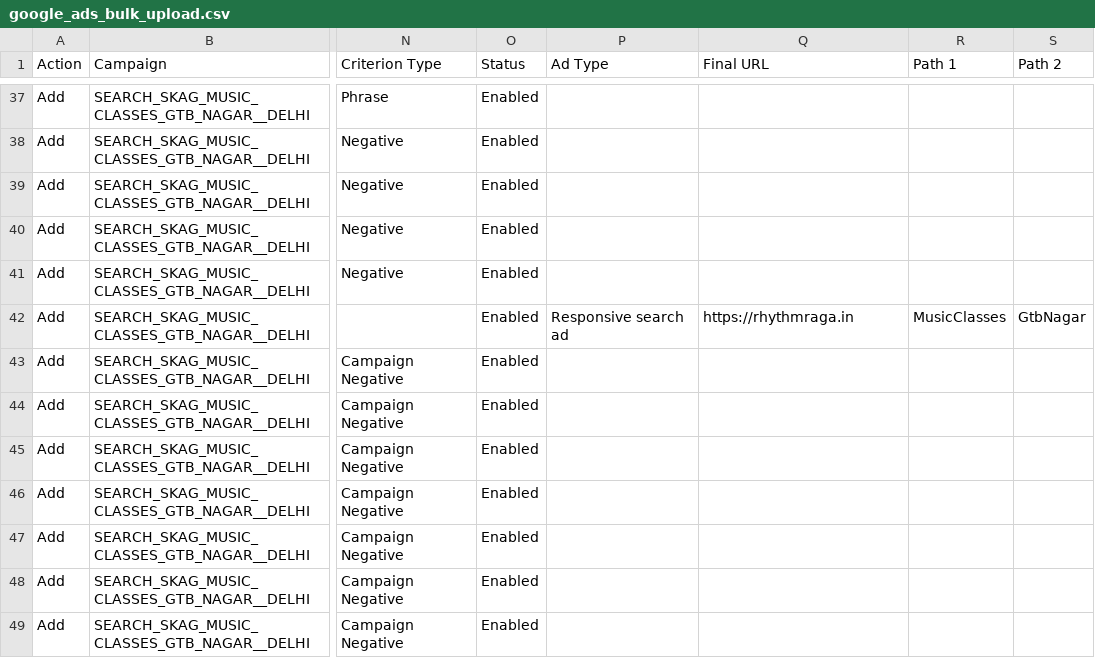
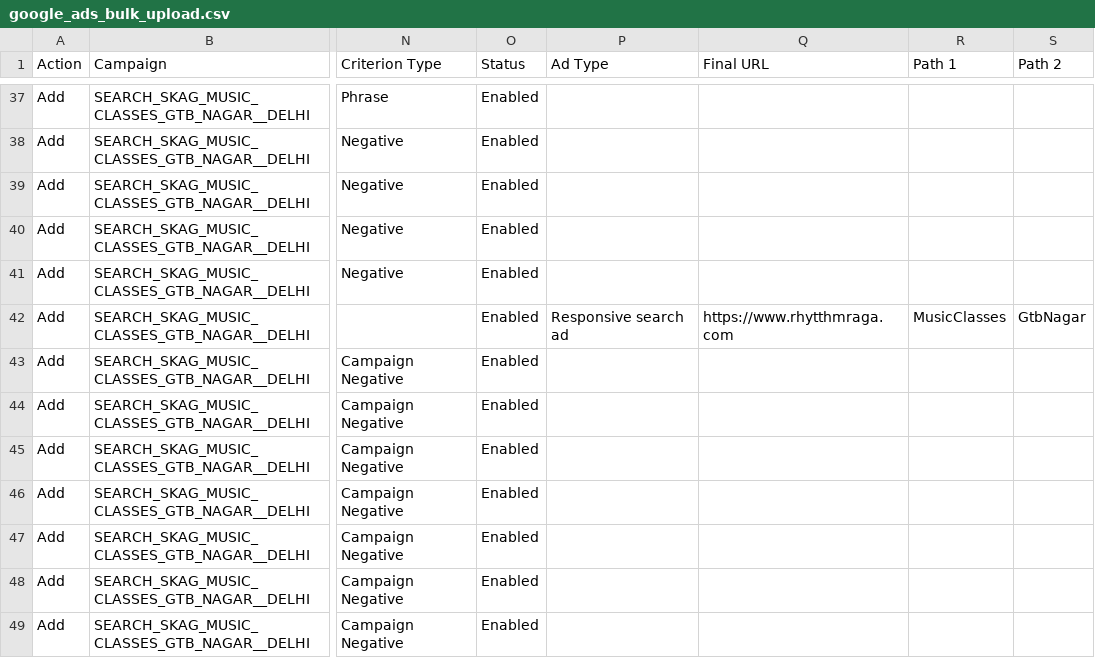
Before and after one commit to imareebkhan-design/rhythm-raga-landing, a CSV file: google_ads_bulk_upload.csv, drawn as a sheet; only a part is shown, gaps mark what is left out; the diff covers the shown part only; the diff names each change by its address in the sheet, - before the commit and + after, or states it on an @@ line.

```diff
--- a/google_ads_bulk_upload.csv
+++ b/google_ads_bulk_upload.csv
-Q42 (Final URL): https://rhythmraga.in
+Q42 (Final URL): https://www.rhytthmraga.com
```
Also changed, not shown: 14 edited cells elsewhere in this file, google_ads_local_calls_package/4_local_ads.csv, google_ads_upload_package/5_responsive_search_ads.csv, 8 other files.
